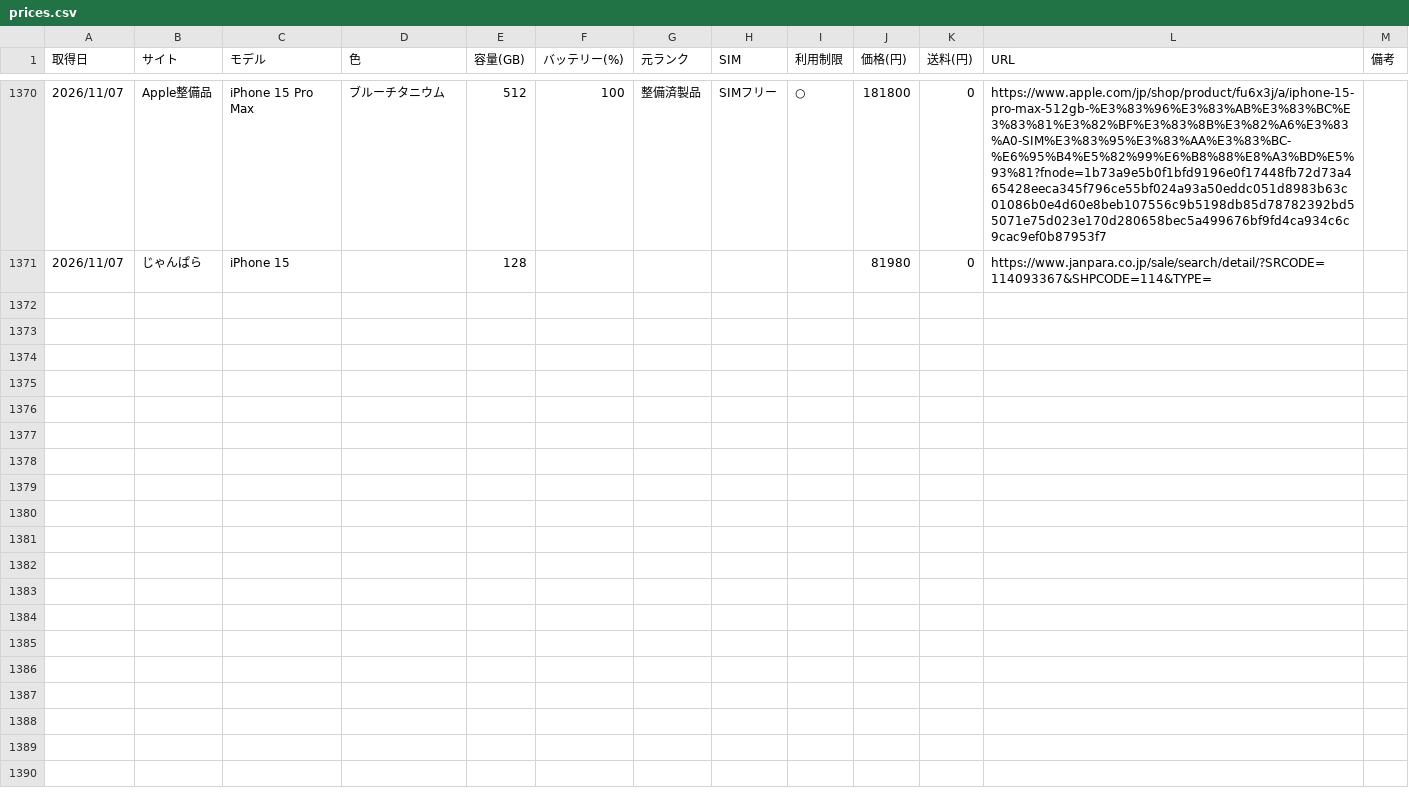
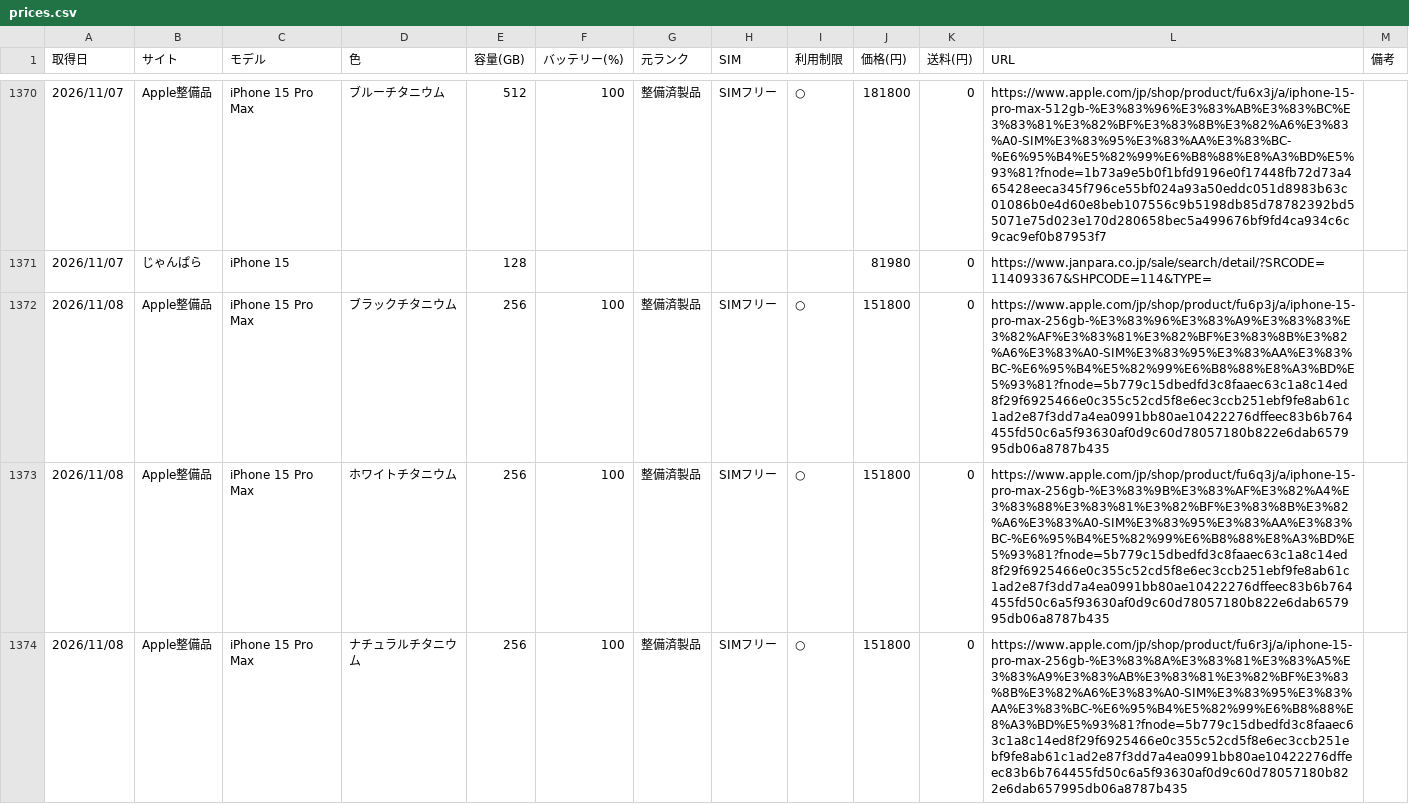
Before and after one commit to akaikenban6129-eng/iphone-price-tracker, a CSV file: data/prices.csv, drawn as a sheet; only a part is shown, gaps mark what is left out; the diff covers the shown part only.

Commit message:
prices 2026-11-08

```diff
--- a/data/prices.csv
+++ b/data/prices.csv
@@ -1371 +1371,4 @@
 2026/11/07,じゃんぱら,iPhone 15,,128,,,,,81980,0,https://www.janpara.co.jp/sale/search/detail/?SRCODE=114093367&SHPCODE=114&TYPE=,
+2026/11/08,Apple整備品,iPhone 15 Pro Max,ブラックチタニウム,256,100,整備済製品,SIMフリー,○,151800,0,https://www.apple.com/jp/shop/product/fu6p3j/a/iphone-15-pro-max-256gb-%E3%83%96%E3%83%A9%E3%83%83%E3%82%AF%E3%83%81%E3%82%BF%E3%83%8B%E3%82%A6%E3%83%A0-SIM%E3%83%95%E3%83%AA%E3%83%BC-%E6%95%B4%E5%82%99%E6%B8%88%E8%A3%BD%E5%93%81?fnode=5b779c15dbedfd3c8faaec63c1a8c14ed8f29f6925466e0c355c52cd5f8e6ec3ccb251ebf9fe8ab61c1ad2e87f3dd7a4ea0991bb80ae10422276dffeec83b6b764455fd50c6a5f93630af0d9c60d78057180b822e6dab657995db06a8787b435,
+2026/11/08,Apple整備品,iPhone 15 Pro Max,ホワイトチタニウム,256,100,整備済製品,SIMフリー,○,151800,0,https://www.apple.com/jp/shop/product/fu6q3j/a/iphone-15-pro-max-256gb-%E3%83%9B%E3%83%AF%E3%82%A4%E3%83%88%E3%83%81%E3%82%BF%E3%83%8B%E3%82%A6%E3%83%A0-SIM%E3%83%95%E3%83%AA%E3%83%BC-%E6%95%B4%E5%82%99%E6%B8%88%E8%A3%BD%E5%93%81?fnode=5b779c15dbedfd3c8faaec63c1a8c14ed8f29f6925466e0c355c52cd5f8e6ec3ccb251ebf9fe8ab61c1ad2e87f3dd7a4ea0991bb80ae10422276dffeec83b6b764455fd50c6a5f93630af0d9c60d78057180b822e6dab657995db06a8787b435,
+2026/11/08,Apple整備品,iPhone 15 Pro Max,ナチュラルチタニウム,256,100,整備済製品,SIMフリー,○,151800,0,https://www.apple.com/jp/shop/product/fu6r3j/a/iphone-15-pro-max-256gb-%E3%83%8A%E3%83%81%E3%83%A5%E3%83%A9%E3%83%AB%E3%83%81%E3%82%BF%E3%83%8B%E3%82%A6%E3%83%A0-SIM%E3%83%95%E3%83%AA%E3%83%BC-%E6%95%B4%E5%82%99%E6%B8%88%E8%A3%BD%E5%93%81?fnode=5b779c15dbedfd3c8faaec63c1a8c14ed8f29f6925466e0c355c52cd5f8e6ec3ccb251ebf9fe8ab61c1ad2e87f3dd7a4ea0991bb80ae10422276dffeec83b6b764455fd50c6a5f93630af0d9c60d78057180b822e6dab657995db06a8787b435,
```
Also changed, not shown: 7 added rows elsewhere in this file.
